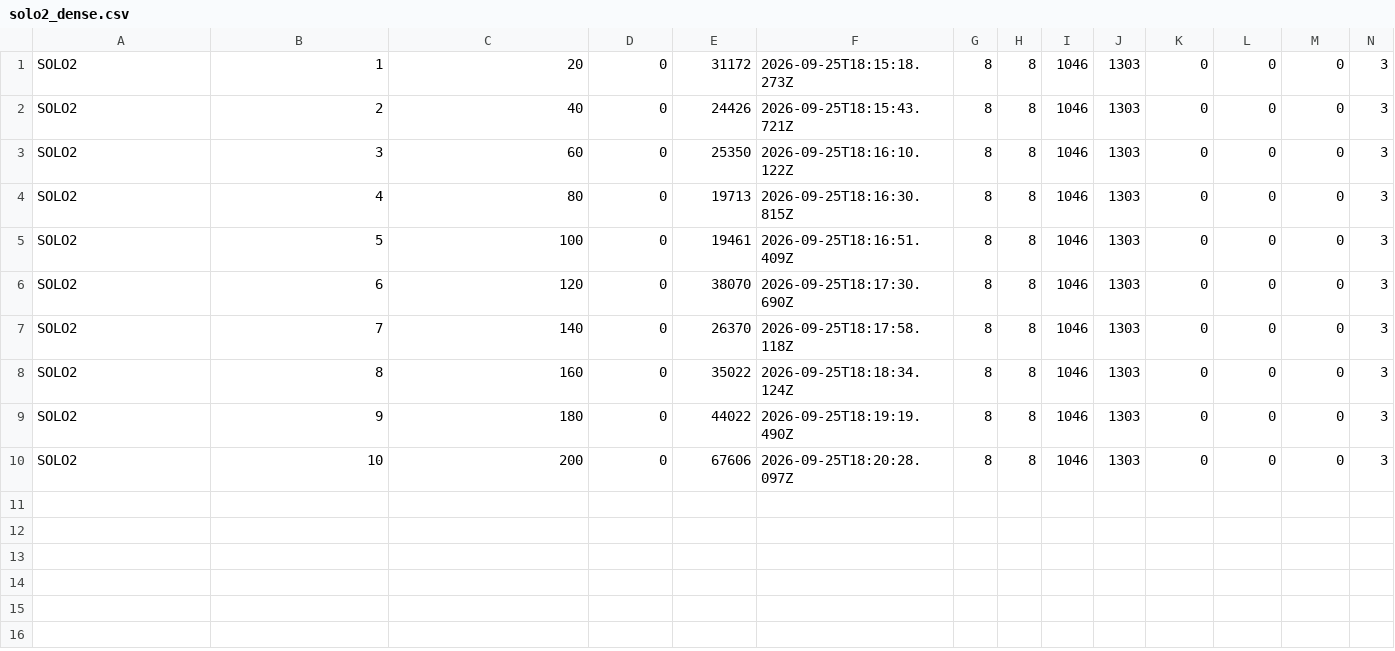
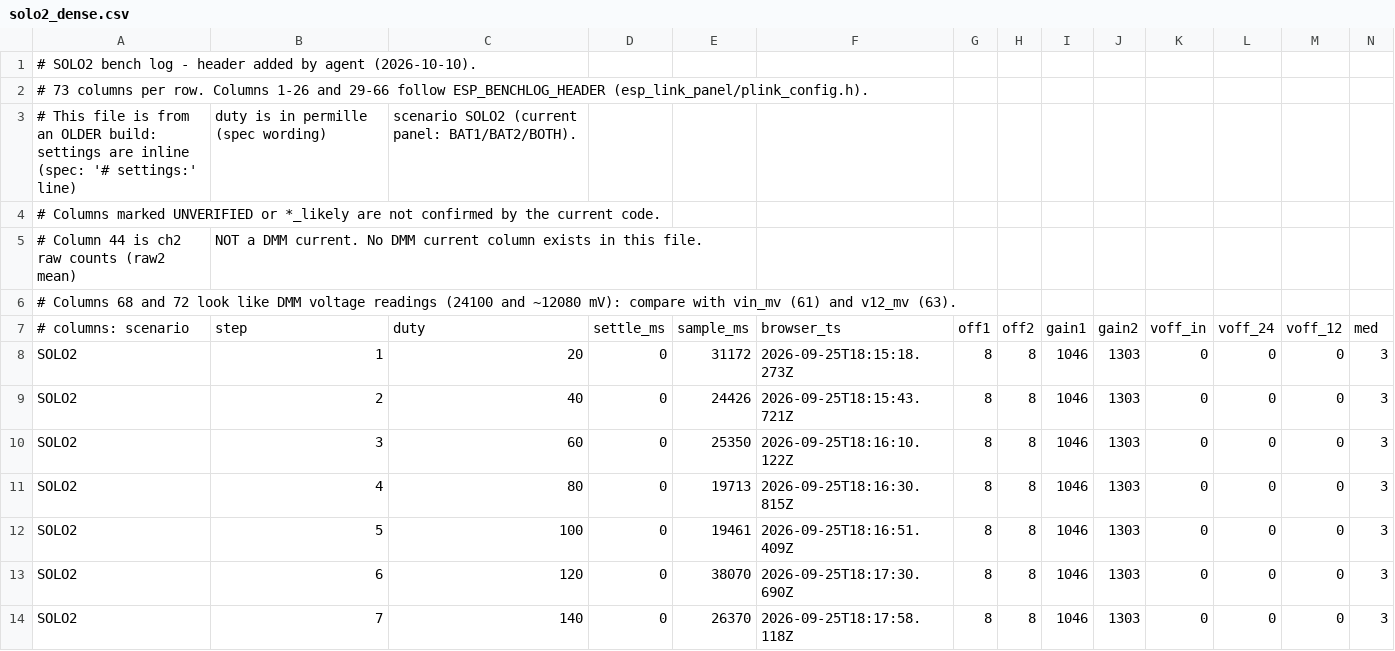
Before and after one commit to sargoliwork101-ui/ChangeOver, a CSV file: bench/solo2_dense.csv, drawn as a sheet; only a part is shown; the shorter side is filled out with more unchanged rows; rows hold the shown columns only; the diff names each change by its address in the sheet, - before the commit and + after, or states it on an @@ line.

Commit message:
Audit fixes: table swap race, silent calbuild drop, stale evidence, spec names
- CalLut commit swaps the active record under osKernelLock; measurement
  table lookups run under the same lock (no torn table reads).
- calbuild: kept rows with missing readings block the table with a message
  instead of being filtered out silently.
- bench CSV: header added (old build; scenario/duty/DMM facts recorded).
- Spec text: scenario names BAT1/BAT2/BOTH and duty_pct match the panel.
- VDDA 3261 mV claim marked unverified: solo2 rows disagree (+1.2% vs -0.05%).
- Host test harnesses: kernel lock stubs added; panel HTML budget respected.

Co-authored-by: arena-agent <297053741+arena-agent@users.noreply.github.com>

```diff
--- a/bench/solo2_dense.csv
+++ b/bench/solo2_dense.csv
+row 1: # SOLO2 bench log - header added by agent (2026-10-10).
+row 2: # 73 columns per row. Columns 1-26 and 29-66 follow ESP_BENCHLOG_HEADER (esp_link_panel/plink_config.h).
+row 3: # This file is from an OLDER build: settings are inline (spec: '# settings:' line) | duty is in permille (spec wording) | scenario SOLO2 (current panel: BAT1/BAT2/BOTH).
+row 4: # Columns marked UNVERIFIED or *_likely are not confirmed by the current code.
+row 5: # Column 44 is ch2 raw counts (raw2 mean) | NOT a DMM current. No DMM current column exists in this file.
+row 6: # Columns 68 and 72 look like DMM voltage readings (24100 and ~12080 mV): compare with vin_mv (61) and v12_mv (63).
+row 7: # columns: scenario | step | duty | settle_ms | sample_ms | browser_ts | off1 | off2 | gain1 | gain2 | voff_in | voff_24 | voff_12 | med
```
Also changed, not shown: 9 other files.
